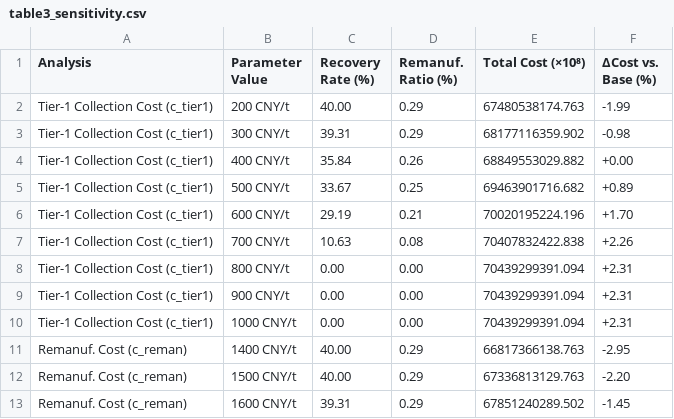
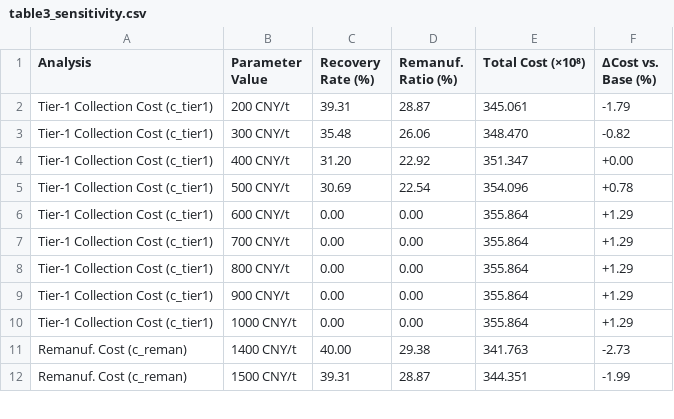
Before and after one commit to locustzhang/CLSCEPR, a CSV file: table3_sensitivity.csv, drawn as a sheet; only a part is shown; the diff covers the shown part only.

```diff
--- a/table3_sensitivity.csv
+++ b/table3_sensitivity.csv
@@ -1,13 +1,12 @@
 Analysis,Parameter Value,Recovery Rate (%),Remanuf. Ratio (%),Total Cost (×10⁸),ΔCost vs. Base (%)
-Tier-1 Collection Cost (c_tier1),200 CNY/t,40.00,0.29,67480538174.763,-1.99
-Tier-1 Collection Cost (c_tier1),300 CNY/t,39.31,0.29,68177116359.902,-0.98
-Tier-1 Collection Cost (c_tier1),400 CNY/t,35.84,0.26,68849553029.882,+0.00
-Tier-1 Collection Cost (c_tier1),500 CNY/t,33.67,0.25,69463901716.682,+0.89
-Tier-1 Collection Cost (c_tier1),600 CNY/t,29.19,0.21,70020195224.196,+1.70
-Tier-1 Collection Cost (c_tier1),700 CNY/t,10.63,0.08,70407832422.838,+2.26
-Tier-1 Collection Cost (c_tier1),800 CNY/t,0.00,0.00,70439299391.094,+2.31
-Tier-1 Collection Cost (c_tier1),900 CNY/t,0.00,0.00,70439299391.094,+2.31
-Tier-1 Collection Cost (c_tier1),1000 CNY/t,0.00,0.00,70439299391.094,+2.31
-Remanuf. Cost (c_reman),1400 CNY/t,40.00,0.29,66817366138.763,-2.95
-Remanuf. Cost (c_reman),1500 CNY/t,40.00,0.29,67336813129.763,-2.20
-Remanuf. Cost (c_reman),1600 CNY/t,39.31,0.29,67851240289.502,-1.45
+Tier-1 Collection Cost (c_tier1),200 CNY/t,39.31,28.87,345.061,-1.79
+Tier-1 Collection Cost (c_tier1),300 CNY/t,35.48,26.06,348.470,-0.82
+Tier-1 Collection Cost (c_tier1),400 CNY/t,31.20,22.92,351.347,+0.00
+Tier-1 Collection Cost (c_tier1),500 CNY/t,30.69,22.54,354.096,+0.78
+Tier-1 Collection Cost (c_tier1),600 CNY/t,0.00,0.00,355.864,+1.29
+Tier-1 Collection Cost (c_tier1),700 CNY/t,0.00,0.00,355.864,+1.29
+Tier-1 Collection Cost (c_tier1),800 CNY/t,0.00,0.00,355.864,+1.29
+Tier-1 Collection Cost (c_tier1),900 CNY/t,0.00,0.00,355.864,+1.29
+Tier-1 Collection Cost (c_tier1),1000 CNY/t,0.00,0.00,355.864,+1.29
+Remanuf. Cost (c_reman),1400 CNY/t,40.00,29.38,341.763,-2.73
+Remanuf. Cost (c_reman),1500 CNY/t,39.31,28.87,344.351,-1.99
```
Also changed, not shown: 2 added rows, 1 removed row and 97 edited cells elsewhere in this file, table1_parameters.csv, table2_scenarios.csv, 8 other files.
